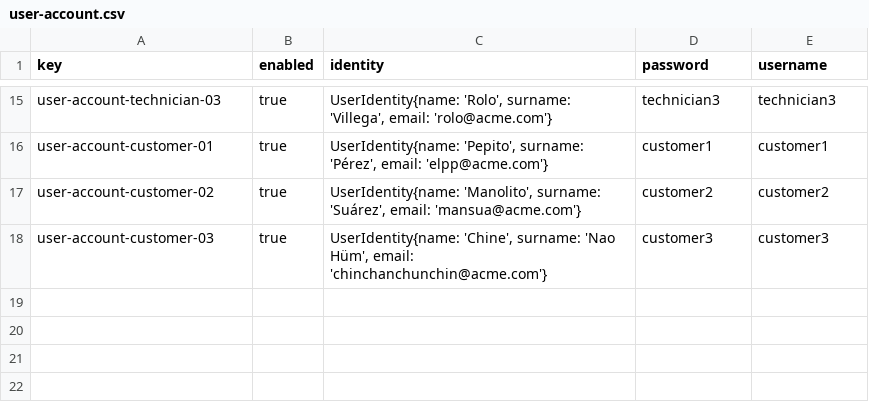
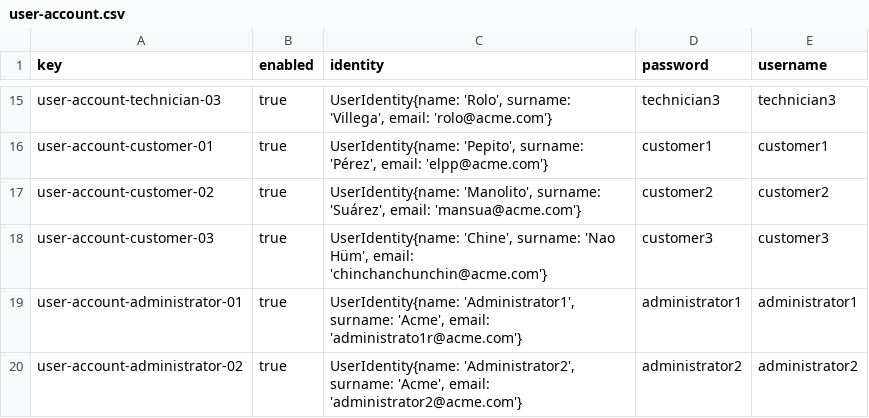
Before and after one commit to ASoult10/Acme-ANS, a CSV file: src/main/resources/WEB-INF/data/sample/user-account.csv, drawn as a sheet; only a part is shown, gaps mark what is left out.

Commit message:
feat: casos prueba administrator refs #141

```diff
--- a/src/main/resources/WEB-INF/data/sample/user-account.csv
+++ b/src/main/resources/WEB-INF/data/sample/user-account.csv
@@ -18 +18,3 @@ user-account-customer-02,true,"UserIdentity{name: 'Manolito', surname: 'Suárez'
 user-account-customer-03,true,"UserIdentity{name: 'Chine', surname: 'Nao Hüm', email: 'chinchanchunchin@acme.com'}",customer3,customer3
+user-account-administrator-01,true,"UserIdentity{name: 'Administrator1', surname: 'Acme', email: 'administrato1r@acme.com'}",administrator1,administrator1
+user-account-administrator-02,true,"UserIdentity{name: 'Administrator2', surname: 'Acme', email: 'administrator2@acme.com'}",administrator2,administrator2
```
Also changed, not shown: 1 other file.
